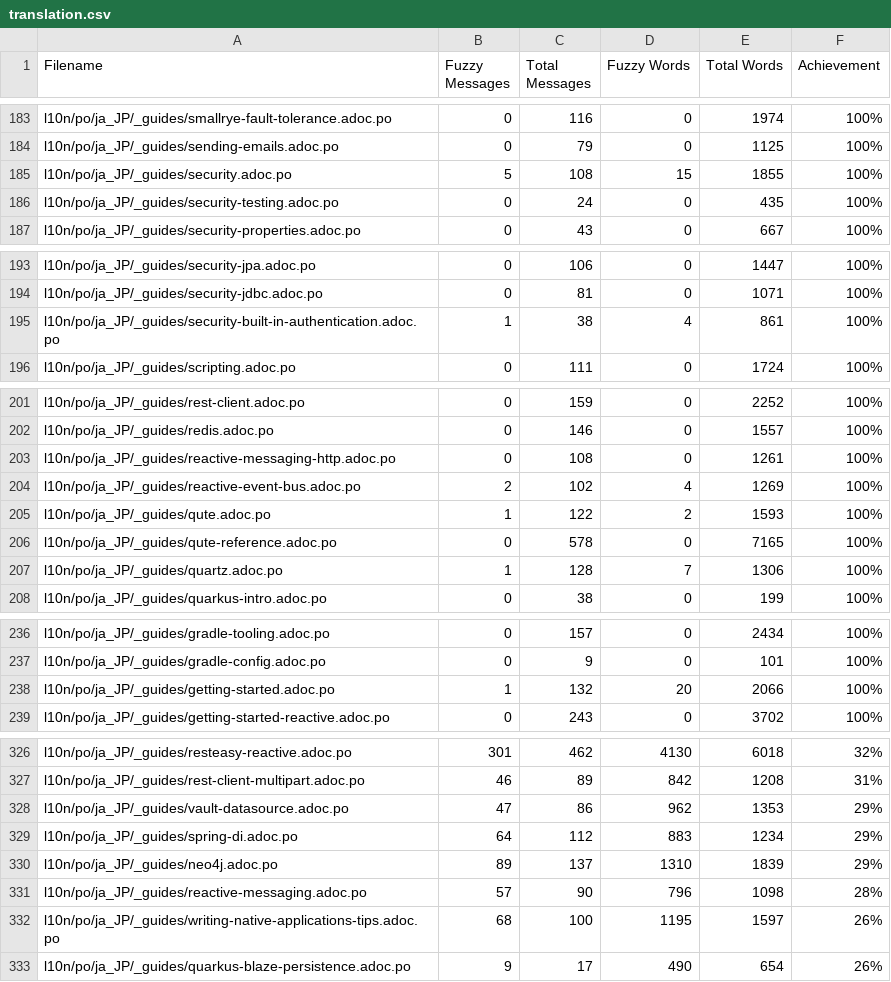
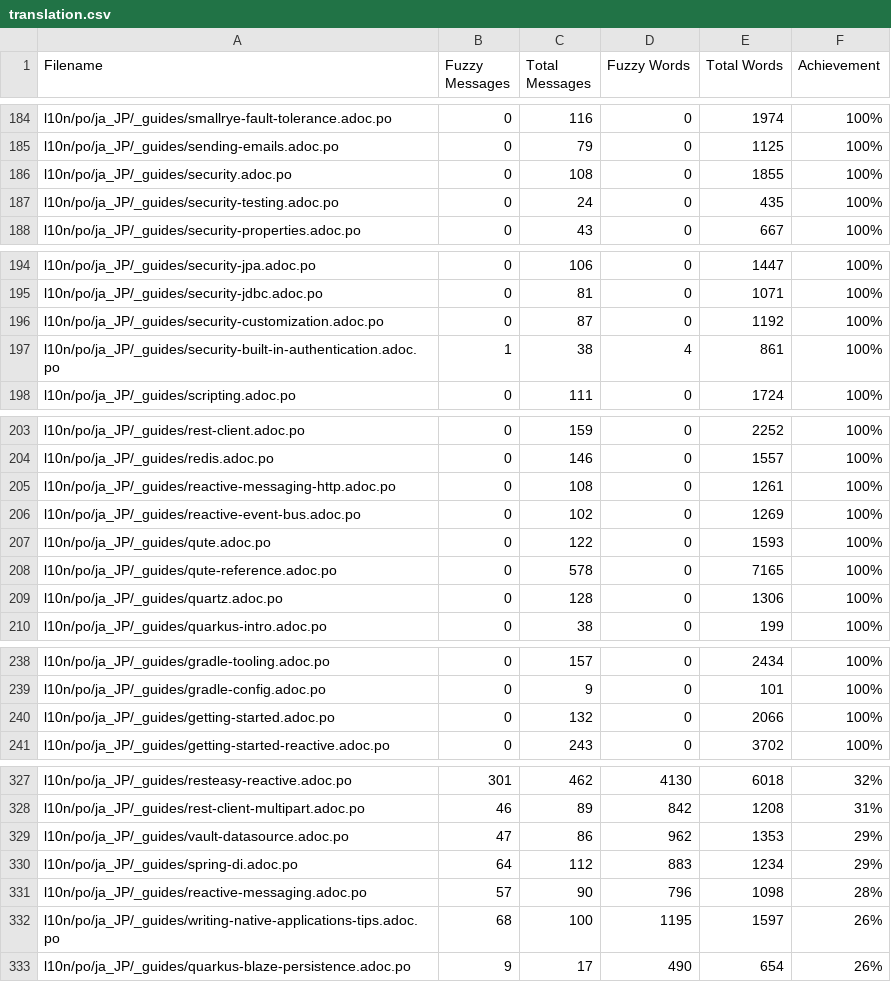
Before and after one commit to quarkusio/ja.quarkus.io, a CSV file: l10n/stats/translation.csv, drawn as a sheet; only a part is shown, gaps mark what is left out; the diff covers the shown part only.

```diff
--- a/l10n/stats/translation.csv
+++ b/l10n/stats/translation.csv
@@ -184,3 +185,3 @@ l10n/po/ja_JP/_guides/smallrye-fault-tolerance.adoc.po, 0, 116, 0, 1974 ,100%
 l10n/po/ja_JP/_guides/sending-emails.adoc.po, 0, 79, 0, 1125 ,100%
-l10n/po/ja_JP/_guides/security.adoc.po, 5, 108, 15, 1855 ,100%
+l10n/po/ja_JP/_guides/security.adoc.po, 0, 108, 0, 1855 ,100%
 l10n/po/ja_JP/_guides/security-testing.adoc.po, 0, 24, 0, 435 ,100%
@@ -194,2 +195,3 @@ l10n/po/ja_JP/_guides/security-jpa.adoc.po, 0, 106, 0, 1447 ,100%
 l10n/po/ja_JP/_guides/security-jdbc.adoc.po, 0, 81, 0, 1071 ,100%
+l10n/po/ja_JP/_guides/security-customization.adoc.po, 0, 87, 0, 1192 ,100%
 l10n/po/ja_JP/_guides/security-built-in-authentication.adoc.po, 1, 38, 4, 861 ,100%
@@ -203,6 +205,6 @@ l10n/po/ja_JP/_guides/redis.adoc.po, 0, 146, 0, 1557 ,100%
 l10n/po/ja_JP/_guides/reactive-messaging-http.adoc.po, 0, 108, 0, 1261 ,100%
-l10n/po/ja_JP/_guides/reactive-event-bus.adoc.po, 2, 102, 4, 1269 ,100%
-l10n/po/ja_JP/_guides/qute.adoc.po, 1, 122, 2, 1593 ,100%
+l10n/po/ja_JP/_guides/reactive-event-bus.adoc.po, 0, 102, 0, 1269 ,100%
+l10n/po/ja_JP/_guides/qute.adoc.po, 0, 122, 0, 1593 ,100%
 l10n/po/ja_JP/_guides/qute-reference.adoc.po, 0, 578, 0, 7165 ,100%
-l10n/po/ja_JP/_guides/quartz.adoc.po, 1, 128, 7, 1306 ,100%
+l10n/po/ja_JP/_guides/quartz.adoc.po, 0, 128, 0, 1306 ,100%
 l10n/po/ja_JP/_guides/quarkus-intro.adoc.po, 0, 38, 0, 199 ,100%
@@ -237,3 +239,3 @@ l10n/po/ja_JP/_guides/gradle-tooling.adoc.po, 0, 157, 0, 2434 ,100%
 l10n/po/ja_JP/_guides/gradle-config.adoc.po, 0, 9, 0, 101 ,100%
-l10n/po/ja_JP/_guides/getting-started.adoc.po, 1, 132, 20, 2066 ,100%
+l10n/po/ja_JP/_guides/getting-started.adoc.po, 0, 132, 0, 2066 ,100%
 l10n/po/ja_JP/_guides/getting-started-reactive.adoc.po, 0, 243, 0, 3702 ,100%
@@ -329,3 +330,2 @@ l10n/po/ja_JP/_guides/vault-datasource.adoc.po, 47, 86, 962, 1353 ,29%
 l10n/po/ja_JP/_guides/spring-di.adoc.po, 64, 112, 883, 1234 ,29%
-l10n/po/ja_JP/_guides/neo4j.adoc.po, 89, 137, 1310, 1839 ,29%
 l10n/po/ja_JP/_guides/reactive-messaging.adoc.po, 57, 90, 796, 1098 ,28%
```
Also changed, not shown: 4 added rows, 4 removed rows and 2 edited cells elsewhere in this file.
